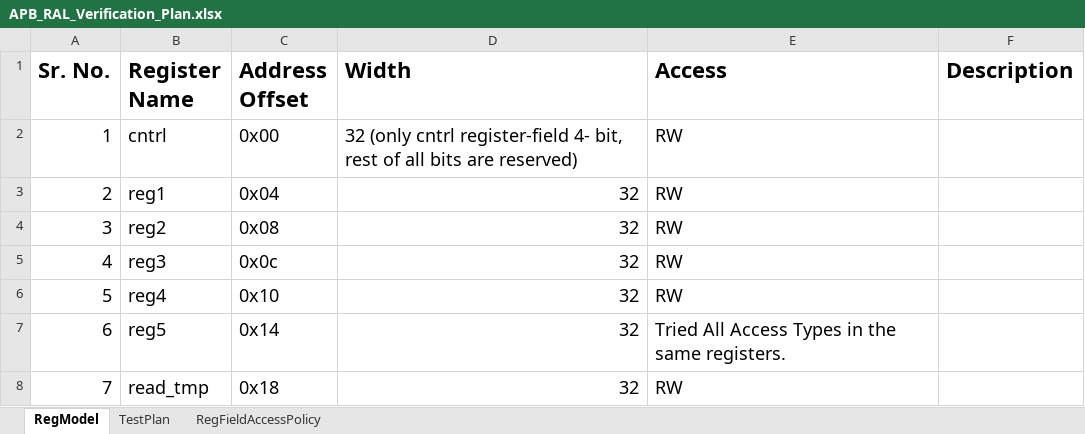
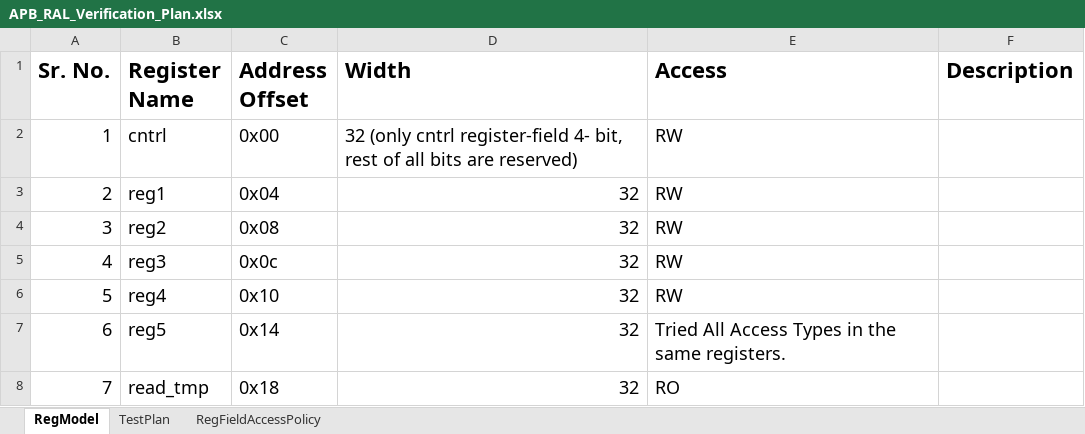
Before and after one commit to kaushalpatel0111/APB_RAL, an Excel workbook: APB_RAL_Verification_Plan.xlsx, sheet RegModel, drawn as a sheet; values as stored, in another font and other column widths than the file's, no borders; the diff names each change by its address in the sheet, - before the commit and + after, or states it on an @@ line.

Commit message:
initial commit

```diff
--- a/APB_RAL_Verification_Plan.xlsx (sheet RegModel)
+++ b/APB_RAL_Verification_Plan.xlsx (sheet RegModel)
-E8 (Access): RW
+E8 (Access): RO
```
